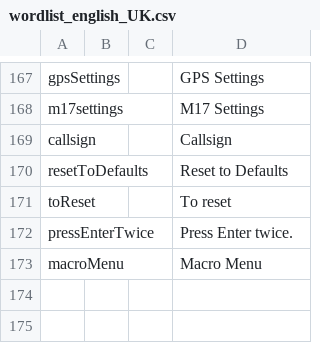
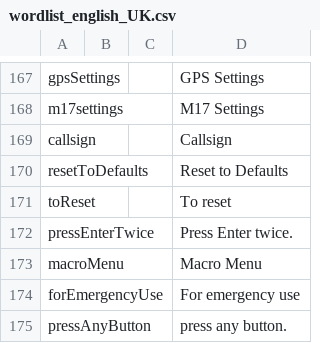
Before and after one commit to OpenRTX/OpenRTX, a CSV file: subprojects/voicePromptGenerator/languages/english_UK/wordlist_english_UK.csv, drawn as a sheet; only a part is shown, gaps mark what is left out.

Commit message:
Extracted and added a few more strings to the string table and created voice prompts for those strings.

```diff
--- a/subprojects/voicePromptGenerator/languages/english_UK/wordlist_english_UK.csv
+++ b/subprojects/voicePromptGenerator/languages/english_UK/wordlist_english_UK.csv
@@ -173 +173,3 @@ pressEnterTwice,,,Press Enter twice.
 macroMenu,,,Macro Menu
+forEmergencyUse,,,For emergency use
+pressAnyButton,,,press any button.
```
Also changed, not shown: subprojects/voicePromptGenerator/languages/english_USA/wordlist_english_USA.csv, 25 other files.
